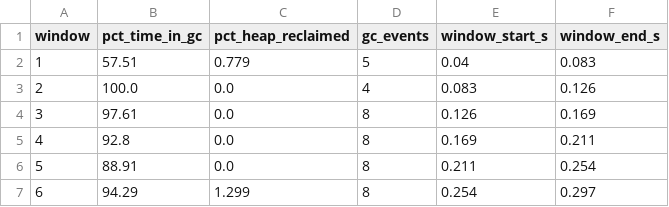
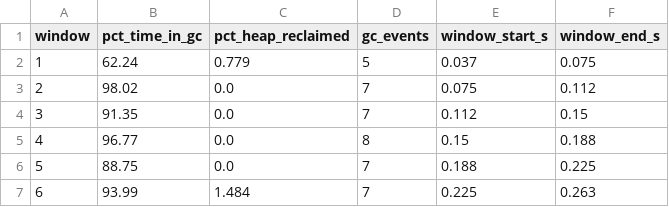
Before and after one commit to akisonlyforu/akisonlyforu.github.io, a CSV file: benchmarks/java-oom-anatomy/results/gc_overhead.csv, drawn as a sheet.

```diff
--- a/benchmarks/java-oom-anatomy/results/gc_overhead.csv
+++ b/benchmarks/java-oom-anatomy/results/gc_overhead.csv
@@ -1,7 +1,7 @@
 window,pct_time_in_gc,pct_heap_reclaimed,gc_events,window_start_s,window_end_s
-1,57.51,0.779,5,0.04,0.083
-2,100.0,0.0,4,0.083,0.126
-3,97.61,0.0,8,0.126,0.169
-4,92.8,0.0,8,0.169,0.211
-5,88.91,0.0,8,0.211,0.254
-6,94.29,1.299,8,0.254,0.297
+1,62.24,0.779,5,0.037,0.075
+2,98.02,0.0,7,0.075,0.112
+3,91.35,0.0,7,0.112,0.15
+4,96.77,0.0,8,0.15,0.188
+5,88.75,0.0,7,0.188,0.225
+6,93.99,1.484,7,0.225,0.263
```
Also changed, not shown: benchmarks/java-oom-anatomy/results/gc_healthy.csv, benchmarks/java-oom-anatomy/results/gc_leak.csv, 24 other files.
